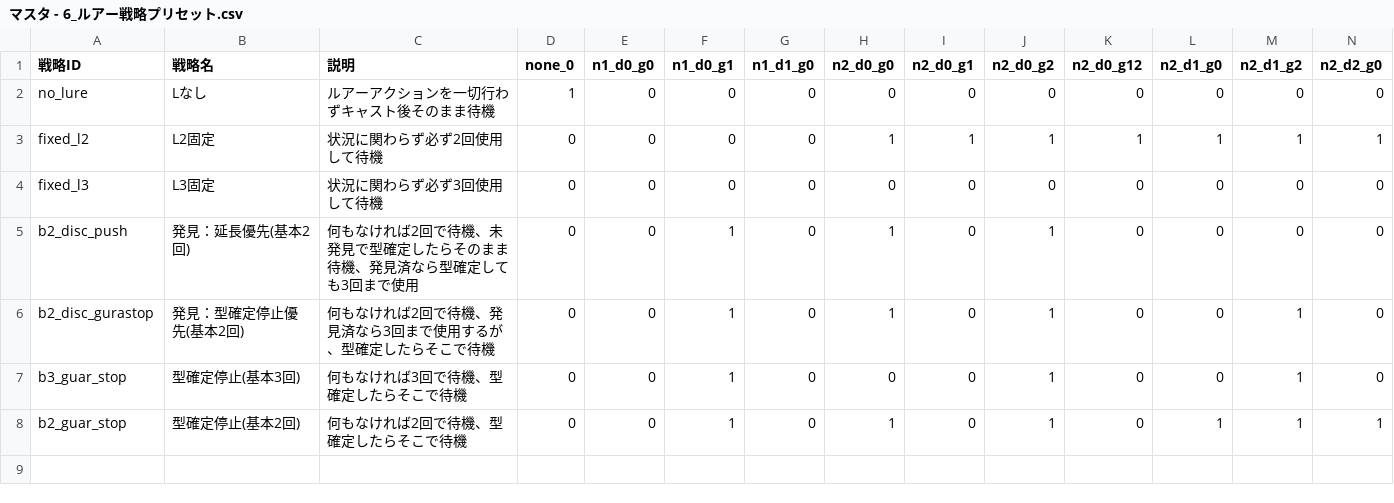
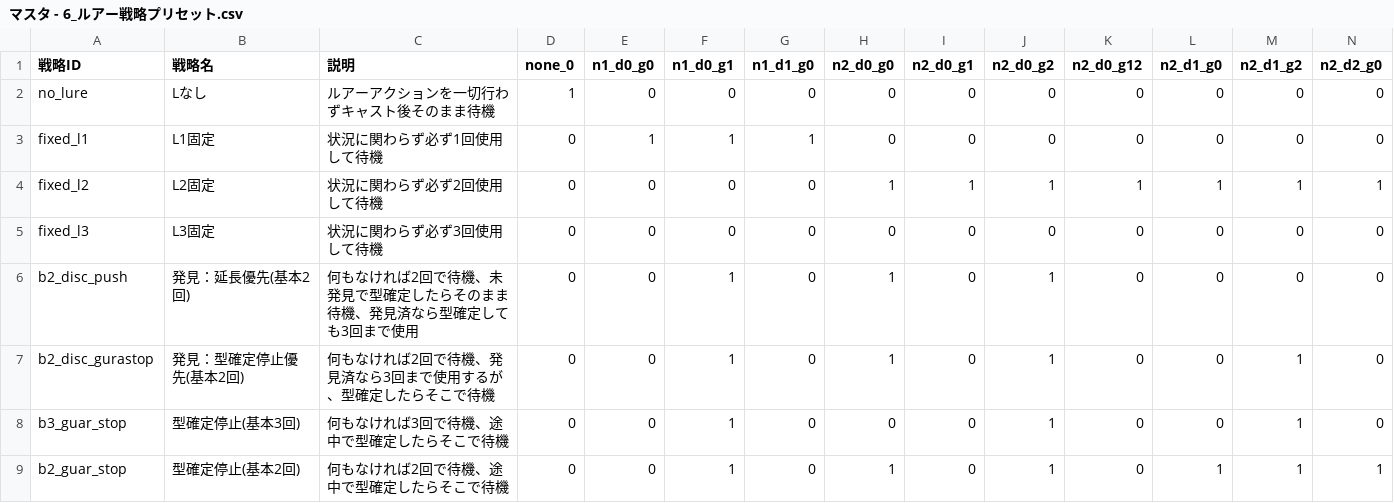
Before and after one commit to york14/FF14_Fisher-Logic-Engine, a CSV file: src/data/csv/マスタ - 6_ルアー戦略プリセット.csv, drawn as a sheet; only a part is shown; addresses are those after the commit; rows hold the shown columns only; the diff names each change by its address in the sheet, - before the commit and + after, or states it on an @@ line.

```diff
--- a/src/data/csv/マスタ - 6_ルアー戦略プリセット.csv
+++ b/src/data/csv/マスタ - 6_ルアー戦略プリセット.csv
+row 3: fixed_l1 | L1固定 | 状況に関わらず必ず1回使用して待機 | 0 | 1 | 1 | 1 | 0 | 0 | 0 | 0 | 0 | 0 | 0
-C8 (説明): 何もなければ3回で待機、型確定したらそこで待機
+C8 (説明): 何もなければ3回で待機、途中で型確定したらそこで待機
-C9 (説明): 何もなければ2回で待機、型確定したらそこで待機
+C9 (説明): 何もなければ2回で待機、途中で型確定したらそこで待機
```
Also changed, not shown: src/data/csv/マスタ - 4_基礎重み・基礎待機時間.csv, 19 other files.
